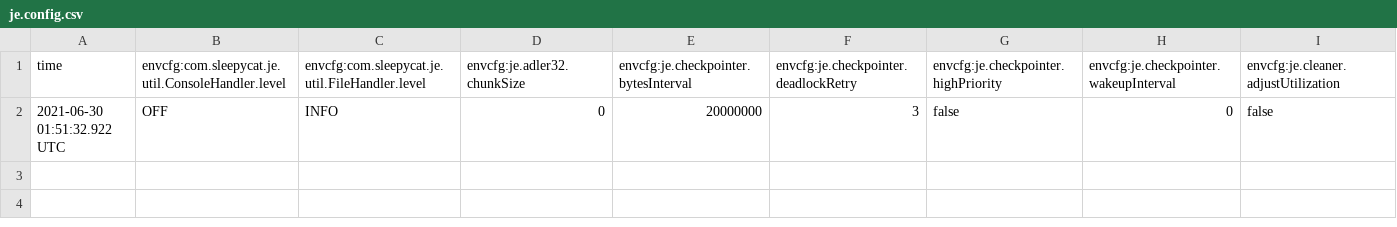
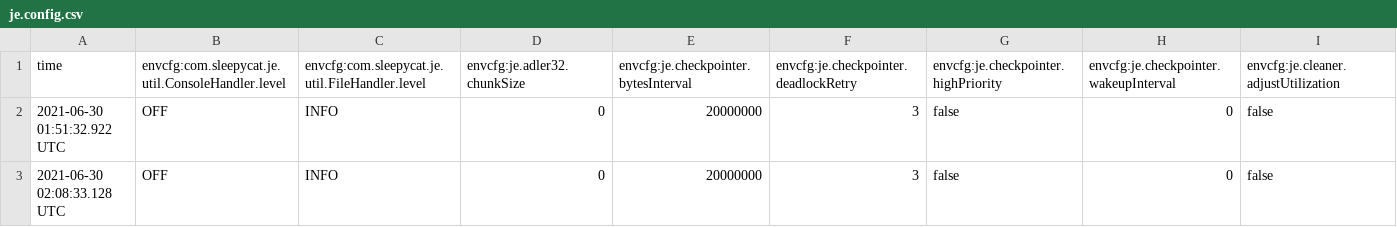
Before and after one commit to ww0526/janusgraph-java, a CSV file: db/berkeleyje/je.config.csv, drawn as a sheet; only a part is shown; rows hold the shown columns only; the diff names each change by its address in the sheet, - before the commit and + after, or states it on an @@ line.

```diff
--- a/db/berkeleyje/je.config.csv
+++ b/db/berkeleyje/je.config.csv
+row 3: 2021-06-30 02:08:33.128 UTC | OFF | INFO | 0 | 20000000 | 3 | false | 0 | false
```
Also changed, not shown: db/berkeleyje/je.stat.csv, 2 other files.
